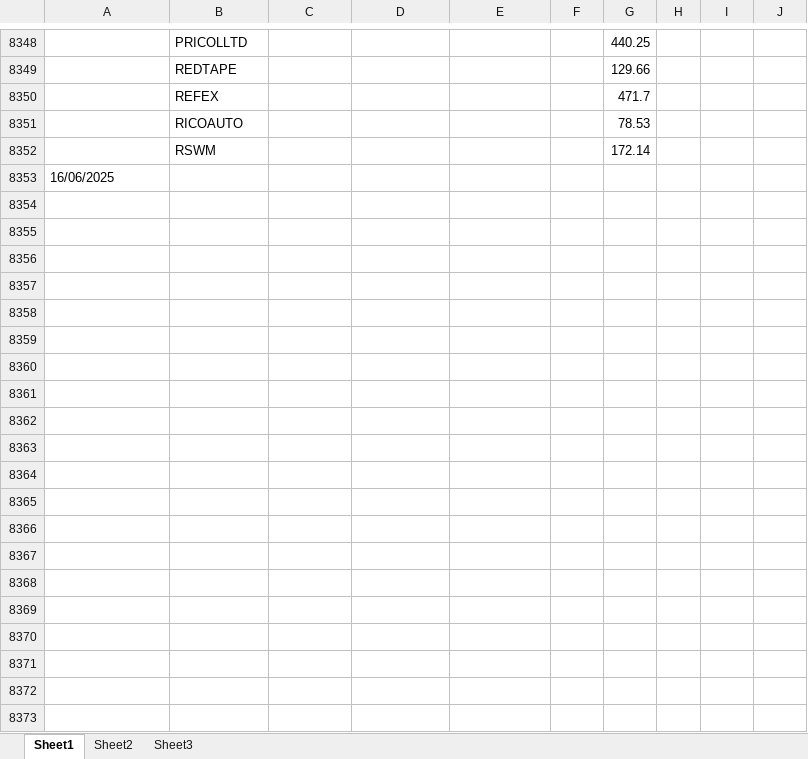
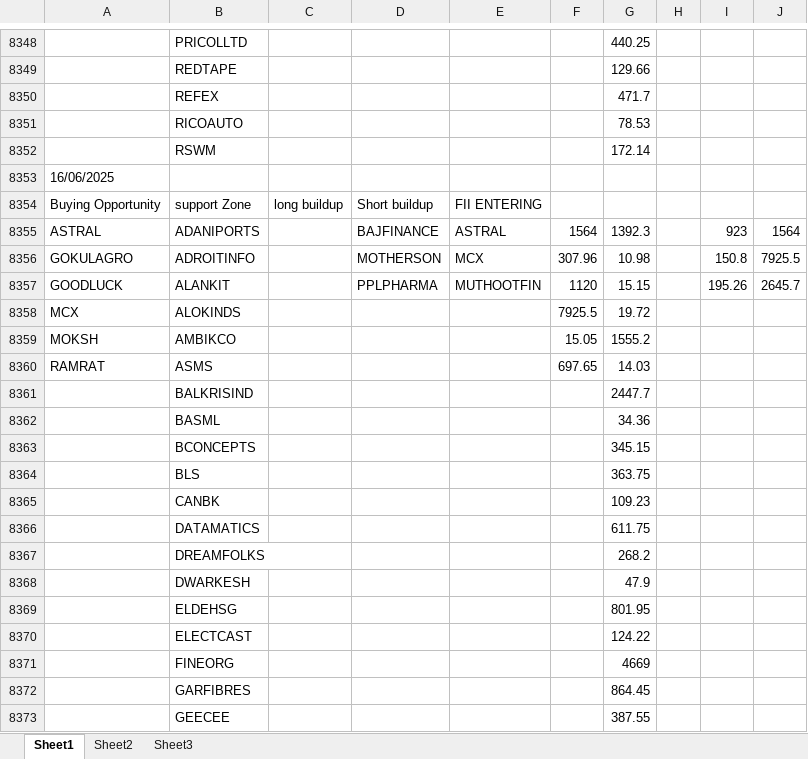
Before and after one commit to amirathor/Story, an Excel workbook: fii dii.xlsx, sheet Sheet1, drawn as a sheet; only a part is shown, gaps mark what is left out; values as stored, in another font and other column widths than the file's, no borders; the diff covers the shown part only; the diff names each change by its address in the sheet, - before the commit and + after, or states it on an @@ line.

```diff
--- a/fii dii.xlsx (sheet Sheet1)
+++ b/fii dii.xlsx (sheet Sheet1)
+row 8354: Buying Opportunity | support Zone | long buildup | Short buildup | FII ENTERING
+row 8355: ASTRAL | ADANIPORTS |  | BAJFINANCE | ASTRAL | 1564 | 1392.3 |  | 923 | 1564
+row 8356: GOKULAGRO | ADROITINFO |  | MOTHERSON | MCX | 307.96 | 10.98 |  | 150.8 | 7925.5
+row 8357: GOODLUCK | ALANKIT |  | PPLPHARMA | MUTHOOTFIN | 1120 | 15.15 |  | 195.26 | 2645.7
+row 8358: MCX | ALOKINDS |  |  |  | 7925.5 | 19.72
+row 8359: MOKSH | AMBIKCO |  |  |  | 15.05 | 1555.2
+row 8360: RAMRAT | ASMS |  |  |  | 697.65 | 14.03
+row 8361:  | BALKRISIND |  |  |  |  | 2447.7
+row 8362:  | BASML |  |  |  |  | 34.36
+row 8363:  | BCONCEPTS |  |  |  |  | 345.15
+row 8364:  | BLS |  |  |  |  | 363.75
+row 8365:  | CANBK |  |  |  |  | 109.23
+row 8366:  | DATAMATICS |  |  |  |  | 611.75
+row 8367:  | DREAMFOLKS |  |  |  |  | 268.2
+row 8368:  | DWARKESH |  |  |  |  | 47.9
+row 8369:  | ELDEHSG |  |  |  |  | 801.95
+row 8370:  | ELECTCAST |  |  |  |  | 124.22
+row 8371:  | FINEORG |  |  |  |  | 4669
+row 8372:  | GARFIBRES |  |  |  |  | 864.45
+row 8373:  | GEECEE |  |  |  |  | 387.55
```
Also changed, not shown: 30 added rows elsewhere in this sheet, fidi.xlsx, 1 other file.
